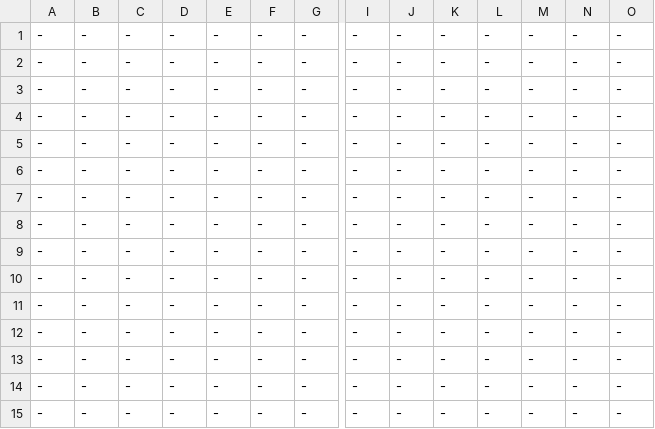
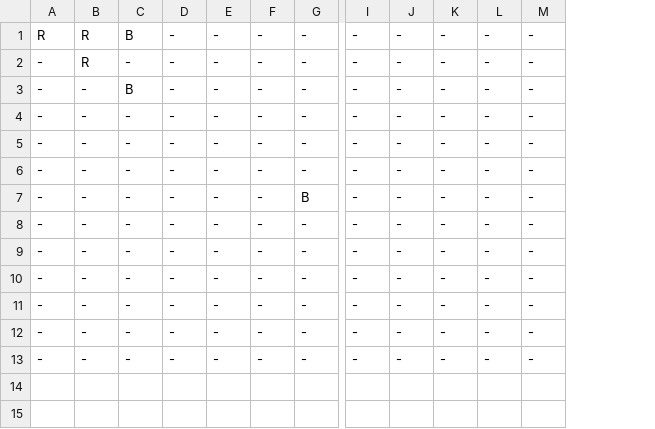
Before and after one commit to michaelzhang0608/Gomoku, a CSV file: board.csv, drawn as a sheet; only a part is shown, gaps mark what is left out; removed rows and columns are numbered as before the commit, all else as after; rows hold the shown columns only; the diff names each change by its address in the sheet, - before the commit and + after, or states it on an @@ line.

```diff
--- a/board.csv
+++ b/board.csv
-column N, rows 1-6: all -
-column O, rows 1-6: all -
+row 1: R | R | B | - | - | - | - | - | - | - | - | -
+row 2: - | R | - | - | - | - | - | - | - | - | - | -
+row 3: - | - | B | - | - | - | - | - | - | - | - | -
@@ row 7 moved to row 4: - @@
@@ row 8 moved to row 5: - @@
@@ row 9 moved to row 6: - @@
+row 7: - | - | - | - | - | - | B | - | - | - | - | -
-row 10: - | - | - | - | - | - | - | - | - | - | - | - | - | -
-row 11: - | - | - | - | - | - | - | - | - | - | - | - | - | -
-row 12: - | - | - | - | - | - | - | - | - | - | - | - | - | -
-row 13: - | - | - | - | - | - | - | - | - | - | - | - | - | -
-row 14: - | - | - | - | - | - | - | - | - | - | - | - | - | -
-row 15: - | - | - | - | - | - | - | - | - | - | - | - | - | -
```
Also changed, not shown: 3 other files.
